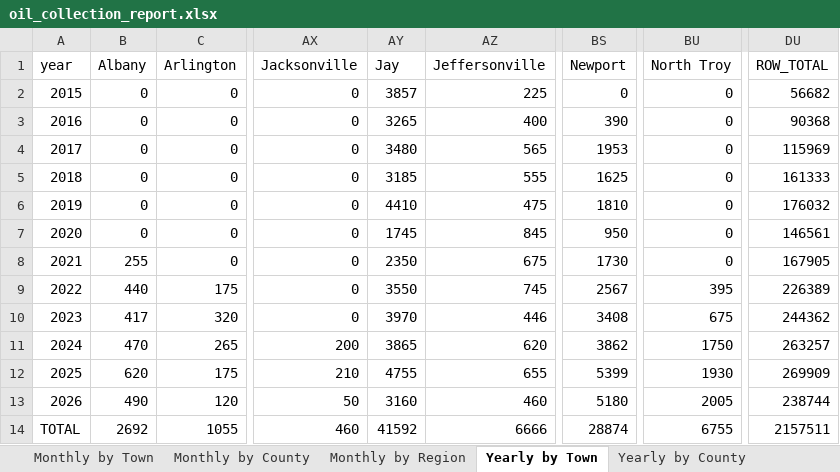
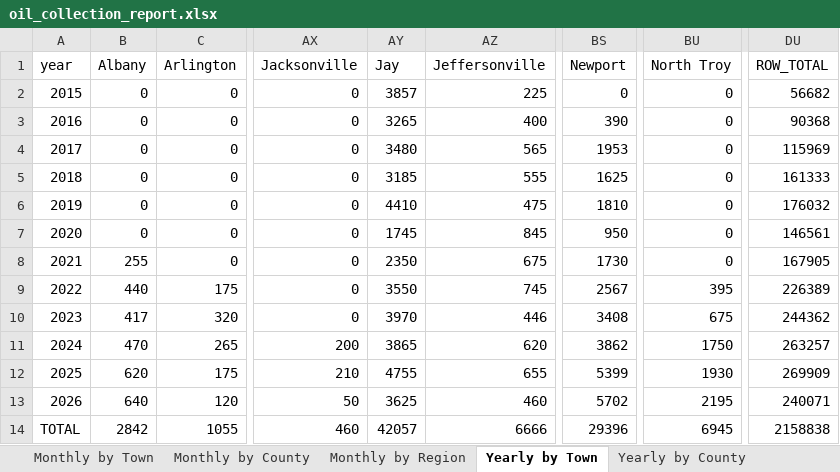
Before and after one commit to burnssargent-eng/blackbear_dashboard, an Excel workbook: oil_collection_report.xlsx, sheet Yearly by Town, drawn as a sheet; only a part is shown, gaps mark what is left out; values as stored, in another font and other column widths than the file's, no borders; the diff names each change by its address in the sheet, - before the commit and + after, or states it on an @@ line.

```diff
--- a/oil_collection_report.xlsx (sheet Yearly by Town)
+++ b/oil_collection_report.xlsx (sheet Yearly by Town)
-B13 (Albany): 490
+B13 (Albany): 640
-AY13 (Jay): 3160
+AY13 (Jay): 3625
-BS13 (Newport): 5180
+BS13 (Newport): 5702
-BU13 (North Troy): 2005
+BU13 (North Troy): 2195
-DU13 (ROW_TOTAL): 238744
+DU13 (ROW_TOTAL): 240071
-B14 (Albany): 2692
+B14 (Albany): 2842
-AY14 (Jay): 41592
+AY14 (Jay): 42057
-BS14 (Newport): 28874
+BS14 (Newport): 29396
-BU14 (North Troy): 6755
+BU14 (North Troy): 6945
-DU14 (ROW_TOTAL): 2157511
+DU14 (ROW_TOTAL): 2158838
```
Also changed, not shown: sheet 2026, sheet Yearly by Region, sheet Monthly by Region, sheet Monthly by Town, sheet Yearly by County, sheet Summer Snack Stops, 15 more sheets, other sheet tabs, 11 other files.
